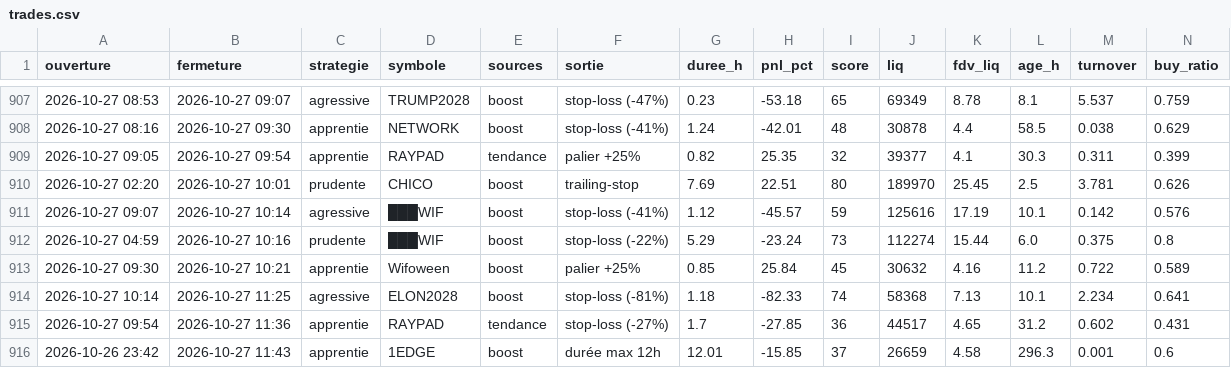
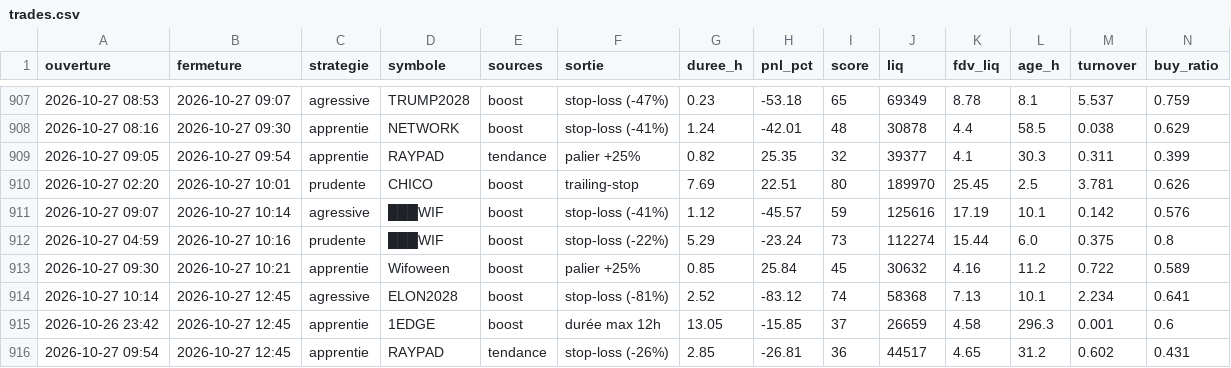
Before and after one commit to oshua888/memebot-, a CSV file: trades.csv, drawn as a sheet; only a part is shown, gaps mark what is left out; removed rows and columns are numbered as before the commit, all else as after; rows hold the shown columns only; the diff names each change by its address in the sheet, - before the commit and + after, or states it on an @@ line.

```diff
--- a/trades.csv
+++ b/trades.csv
-B914 (fermeture): 2026-10-27 11:25
+B914 (fermeture): 2026-10-27 12:45
-G914 (duree_h): 1.18
+G914 (duree_h): 2.52
-H914 (pnl_pct): -82.33
+H914 (pnl_pct): -83.12
-row 915: 2026-10-27 09:54 | 2026-10-27 11:36 | apprentie | RAYPAD | tendance | stop-loss (-27%) | 1.7 | -27.85 | 36 | 44517 | 4.65 | 31.2 | 0.602 | 0.431
-B915 (fermeture): 2026-10-27 11:43
+B915 (fermeture): 2026-10-27 12:45
-G915 (duree_h): 12.01
+G915 (duree_h): 13.05
+row 916: 2026-10-27 09:54 | 2026-10-27 12:45 | apprentie | RAYPAD | tendance | stop-loss (-26%) | 2.85 | -26.81 | 36 | 44517 | 4.65 | 31.2 | 0.602 | 0.431
```
Also changed, not shown: journal.csv, 6 other files.
